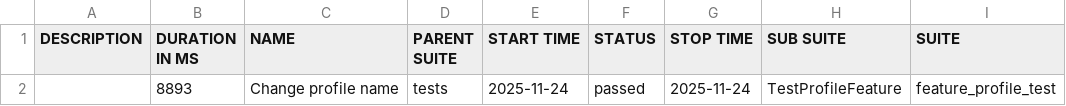
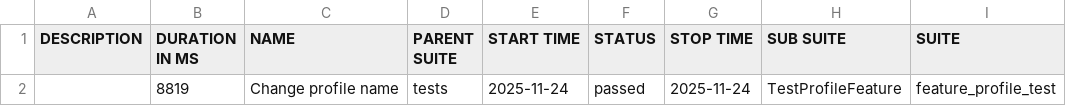
Before and after one commit to 977ADAM/AQAProject, a CSV file: data/suites.csv, drawn as a sheet; only a part is shown; the diff names each change by its address in the sheet, - before the commit and + after, or states it on an @@ line.

```diff
--- a/data/suites.csv
+++ b/data/suites.csv
-B2 (DURATION IN MS): 8893
+B2 (DURATION IN MS): 8819
```
Also changed, not shown: 18 other files.
